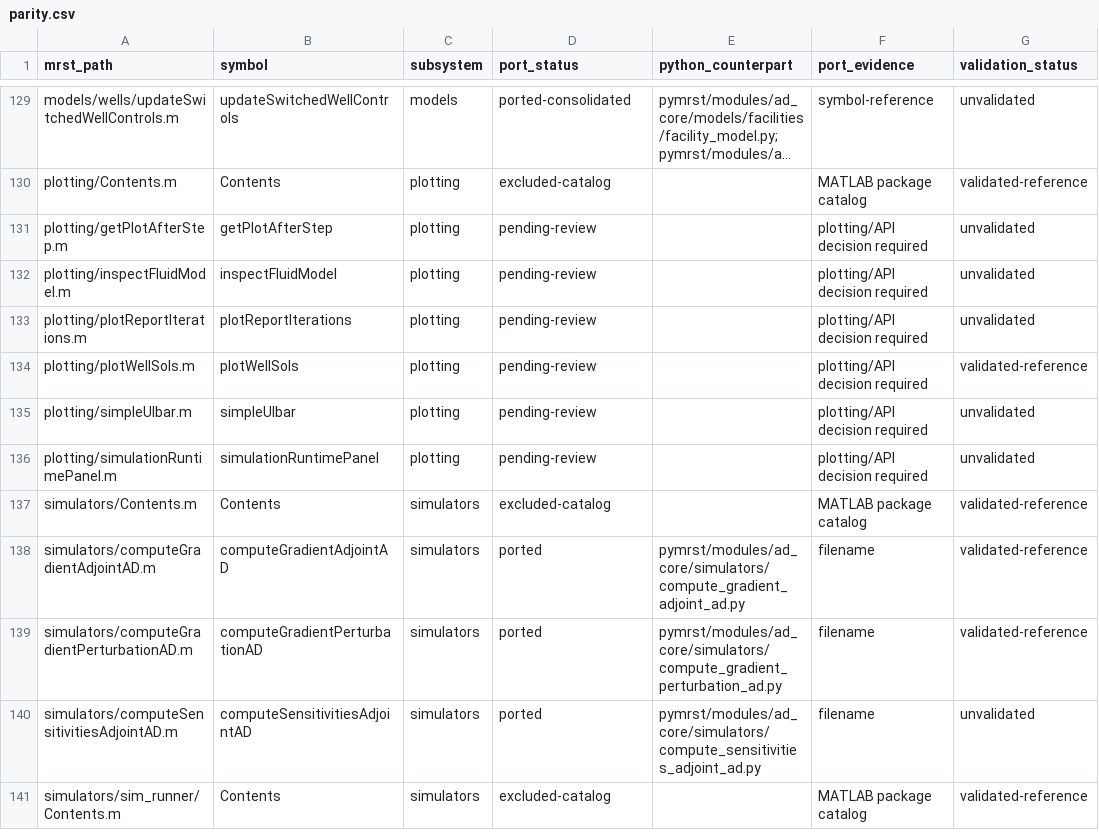
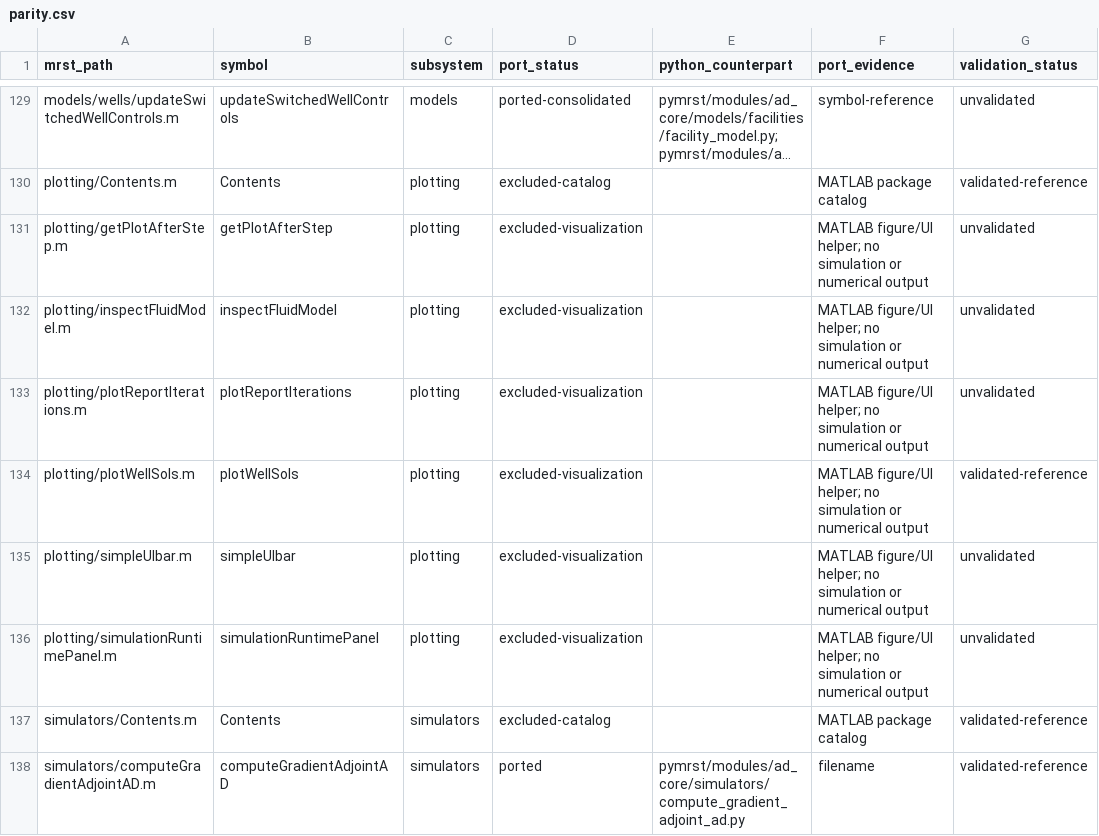
Before and after one commit to Neroogod/PyMRST, a CSV file: docs/ad_core/parity.csv, drawn as a sheet; only a part is shown, gaps mark what is left out; the shorter side is filled out with more unchanged rows; long unchanged cells end in …; the diff names each change by its address in the sheet, - before the commit and + after, or states it on an @@ line.

Commit message:
Classify MATLAB-only AD plotting helpers

```diff
--- a/docs/ad_core/parity.csv
+++ b/docs/ad_core/parity.csv
-D131:D136 (port_status): pending-review
+D131:D136 (port_status): excluded-visualization
-F131:F136 (port_evidence): plotting/API decision required
+F131:F136 (port_evidence): MATLAB figure/UI helper; no simulation or numerical output
```
Also changed, not shown: 2 other files.
